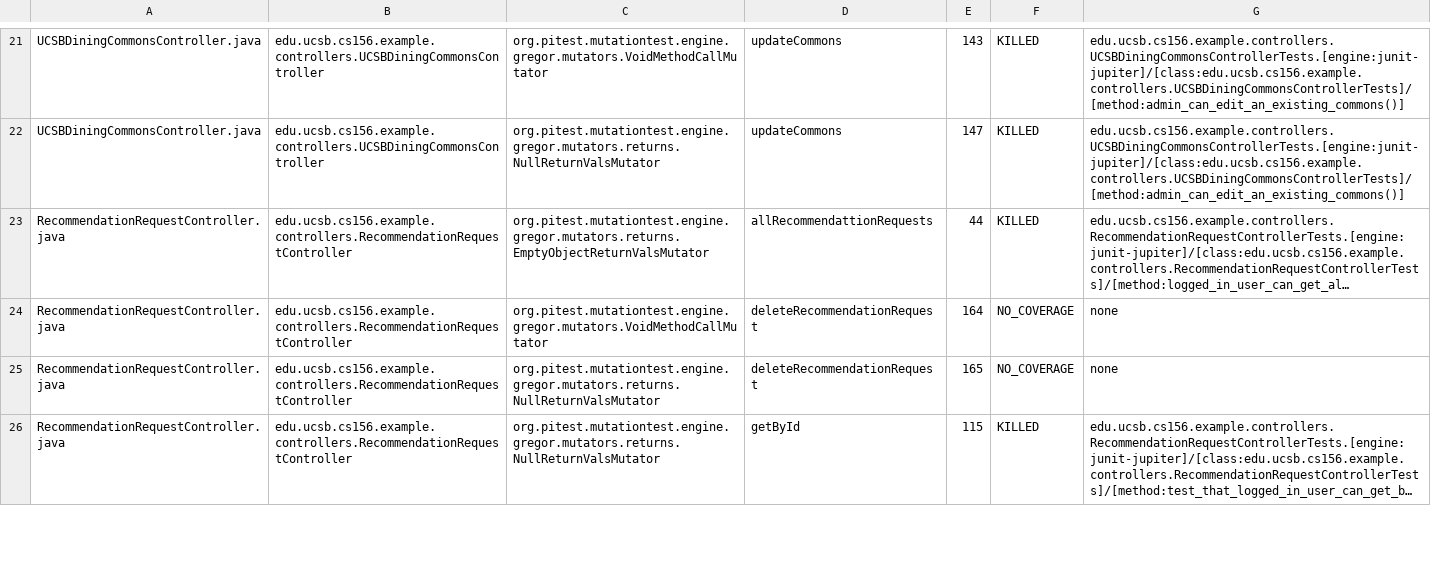
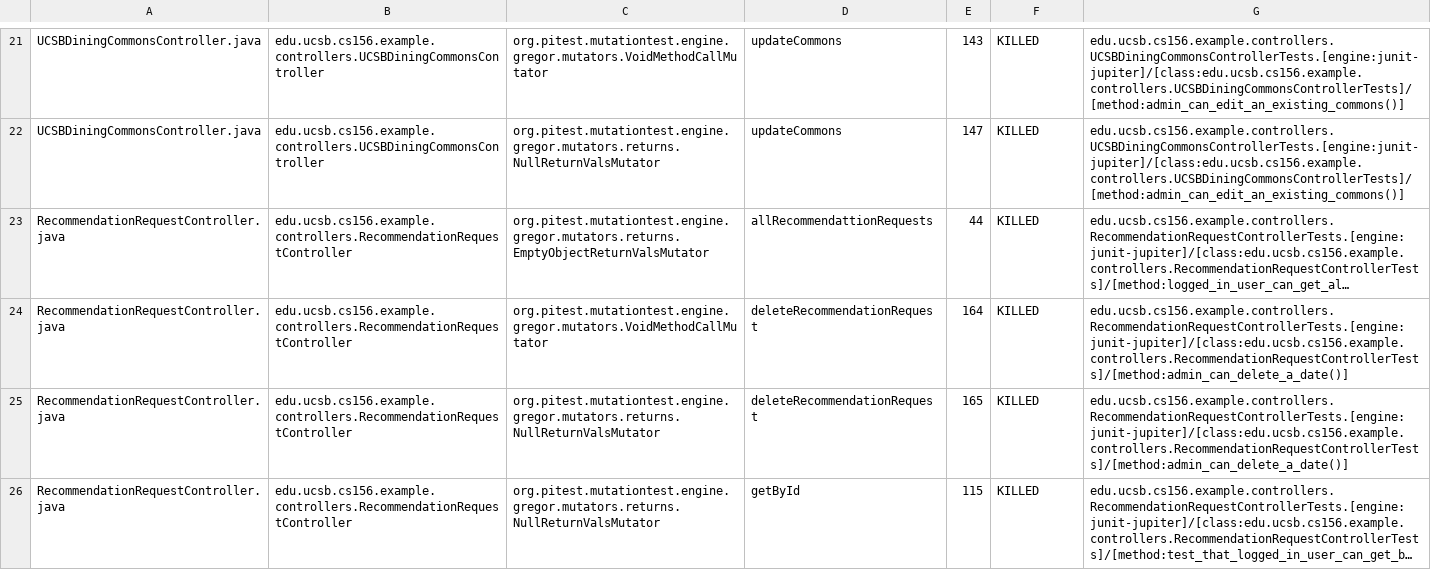
Before and after one commit to ucsb-cs156-f25/team01-f25-05, a CSV file: prs/62/pitest/mutations.csv, drawn as a sheet; only a part is shown, gaps mark what is left out; long unchanged cells end in …; the diff covers the shown part only; the diff names each change by its address in the sheet, - before the commit and + after, or states it on an @@ line.

Commit message:
Deploying to gh-pages from @ ucsb-cs156-f25/team01-f25-05@b6ac6a52b665a31500cab7f08a80f409ba3c84e3 🚀

```diff
--- a/prs/62/pitest/mutations.csv
+++ b/prs/62/pitest/mutations.csv
-F24:F25: NO_COVERAGE
+F24:F25: KILLED
-G24:G25: none
+G24:G25: edu.ucsb.cs156.example.controllers.RecommendationRequestControllerTests.[engine:junit-jupiter]/[class:edu.ucsb.cs156.example.controllers.RecommendationRequestControllerTests]/[method:admin_can_delete_a_date()]
```
Also changed, not shown: 5 edited cells elsewhere in this file, 19 other files.
